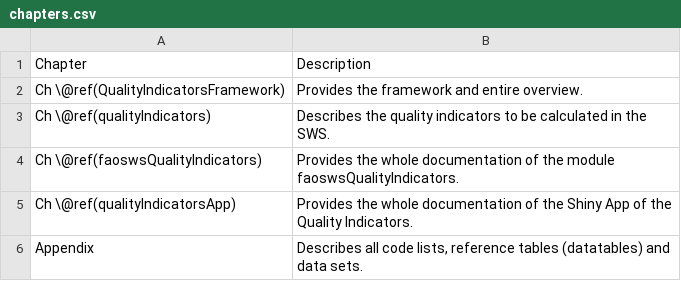
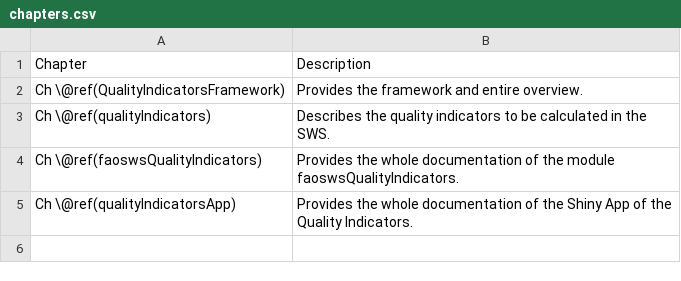
Before and after one commit to SWS-Methodology/faoswsQualityIndicators, a CSV file: tables/chapters.csv, drawn as a sheet.

```diff
--- a/tables/chapters.csv
+++ b/tables/chapters.csv
@@ -5,2 +5 @@ Ch \@ref(faoswsQualityIndicators),Provides the whole documentation of the module
 Ch \@ref(qualityIndicatorsApp),Provides the whole documentation of the Shiny App of the Quality Indicators.
-Appendix,"Describes all code lists, reference tables (datatables) and data sets."
```
Also changed, not shown: 12 other files.
